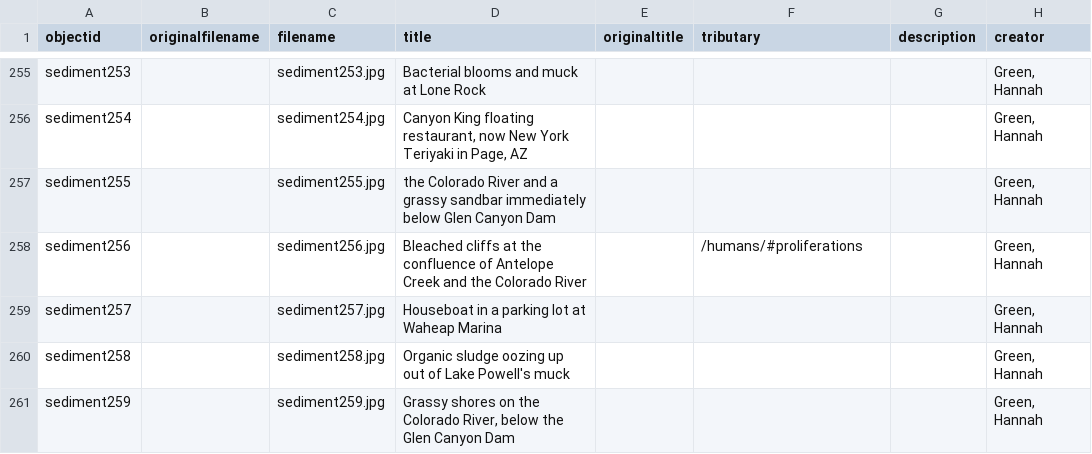
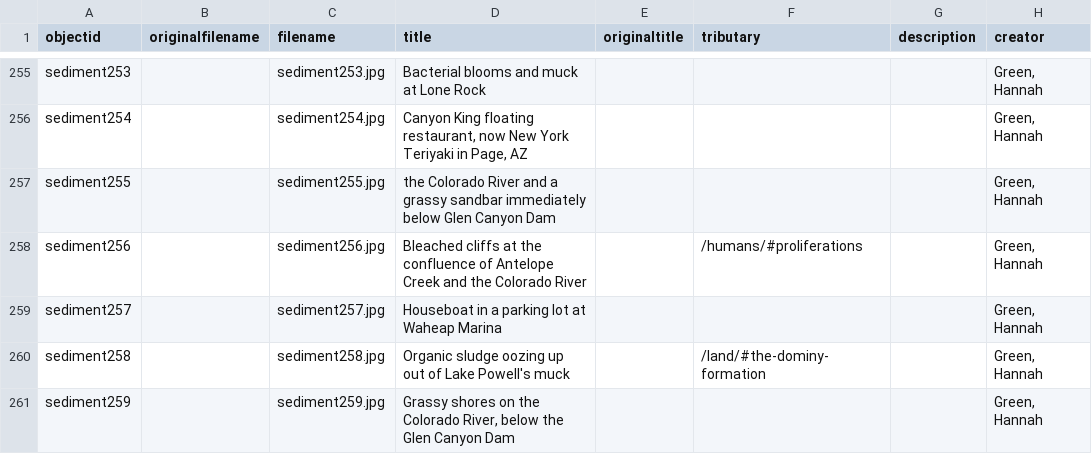
Before and after one commit to thecdil/sedimentation, a CSV file: _data/sedi.csv, drawn as a sheet; only a part is shown, gaps mark what is left out; the diff covers the shown part only; the diff names each change by its address in the sheet, - before the commit and + after, or states it on an @@ line.

```diff
--- a/_data/sedi.csv
+++ b/_data/sedi.csv
-F260 (tributary): (empty)
+F260 (tributary): /land/#the-dominy-formation
```
Also changed, not shown: 42 edited cells elsewhere in this file, objects/object_list.csv, 6 other files.
